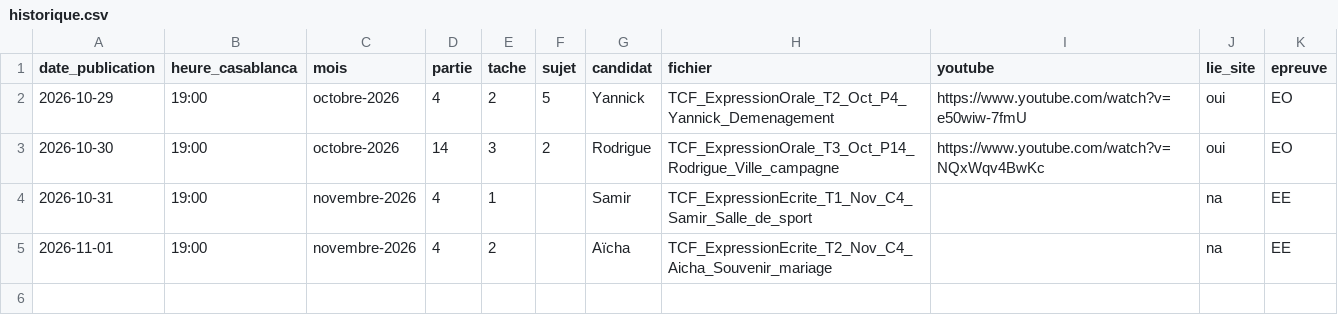
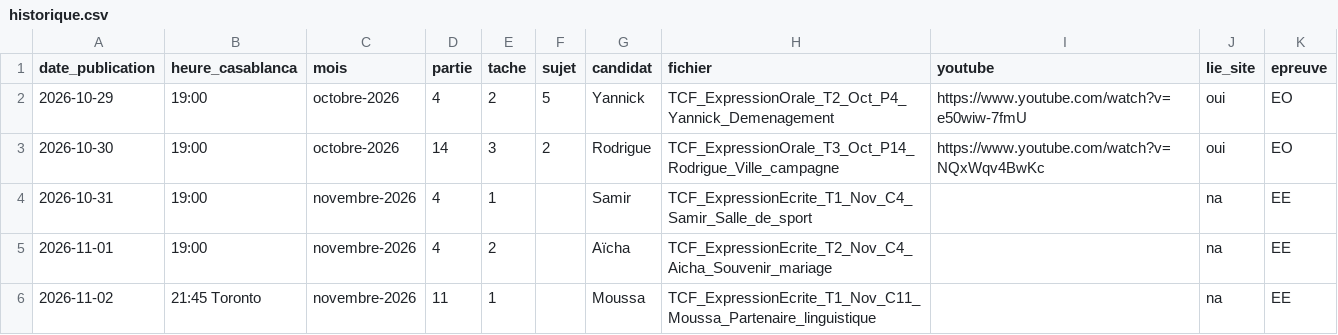
Before and after one commit to Ayoub19823/vid-os-tcf, a CSV file: pipeline/historique.csv, drawn as a sheet; the diff names each change by its address in the sheet, - before the commit and + after, or states it on an @@ line.

```diff
--- a/pipeline/historique.csv
+++ b/pipeline/historique.csv
+row 6: 2026-11-02 | 21:45 Toronto | novembre-2026 | 11 | 1 |  | Moussa | TCF_ExpressionEcrite_T1_Nov_C11_Moussa_Partenaire_linguistique |  | na | EE
```
Also changed, not shown: 3 other files.
